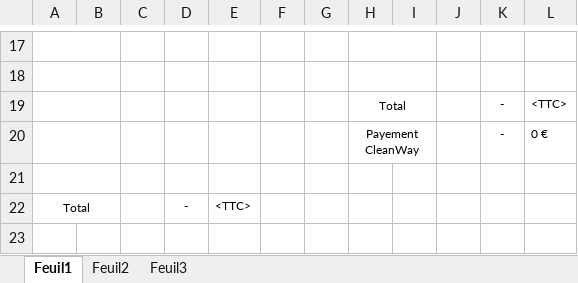
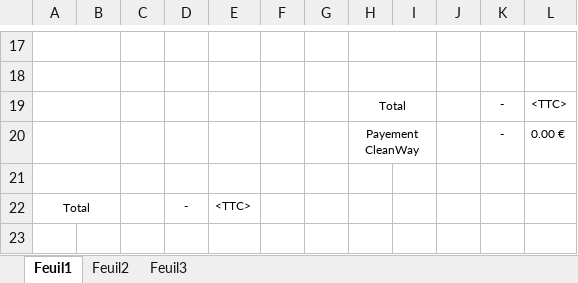
Before and after one commit to anagalo23/ping1-pressing-loreau, an Excel workbook: App_pressing_Loreau/Resources/PatternFile/LecturePattern.xlsx, sheet Feuil1, drawn as a sheet; only a part is shown, gaps mark what is left out; values as stored, in another font and other column widths than the file's, no borders; the diff names each change by its address in the sheet, - before the commit and + after, or states it on an @@ line.

```diff
--- a/App_pressing_Loreau/Resources/PatternFile/LecturePattern.xlsx (sheet Feuil1)
+++ b/App_pressing_Loreau/Resources/PatternFile/LecturePattern.xlsx (sheet Feuil1)
-L20: 0 €
+L20: 0.00 €
```
Also changed, not shown: App_pressing_Loreau/Resources/PatternFile/FacturePattern.xlsx.
